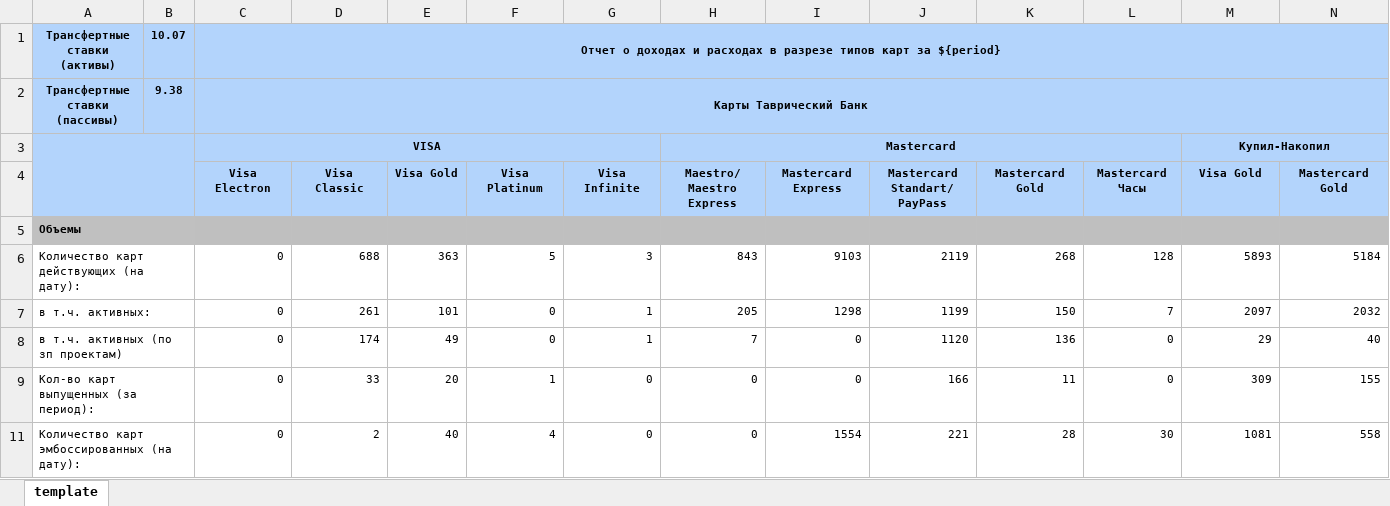
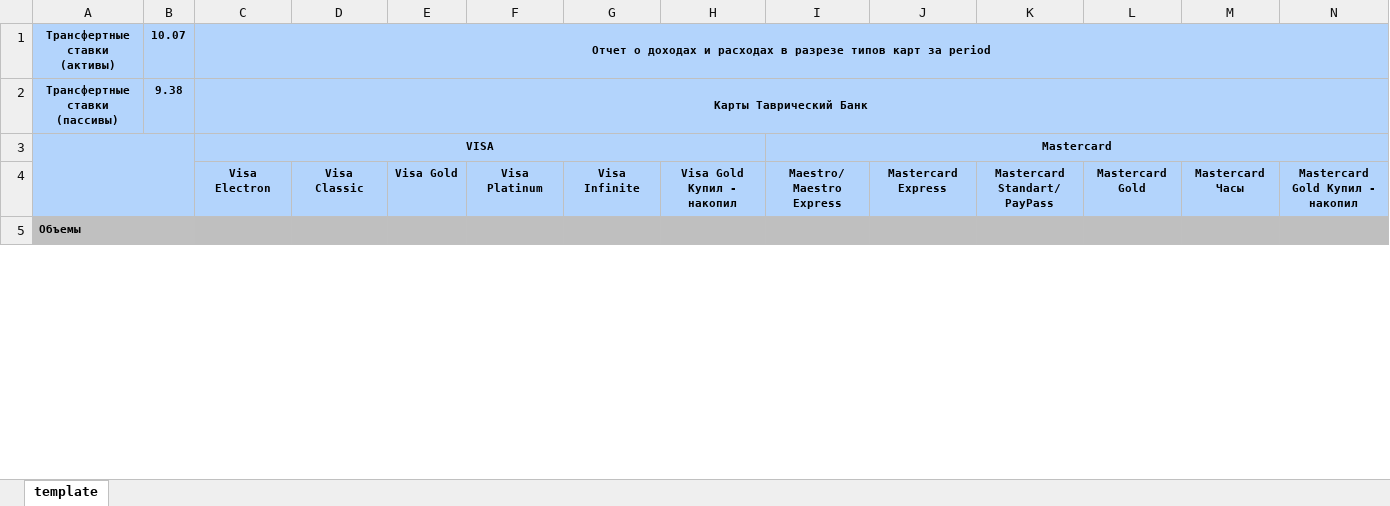
Before and after one commit to yenesey/Synapse, an Excel workbook: tasks/templates/Отчет по доходности в разрезе карт продуктов.xlsx, sheet template, drawn as a sheet; only a part is shown; values as stored, in another font and other column widths than the file's, no borders; removed rows and columns are numbered as before the commit, all else as after; rows hold the shown columns only; the diff covers the shown part only; the diff names each change by its address in the sheet, - before the commit and + after, or states it on an @@ line.

```diff
--- a/tasks/templates/Отчет по доходности в разрезе карт продуктов.xlsx (sheet template)
+++ b/tasks/templates/Отчет по доходности в разрезе карт продуктов.xlsx (sheet template)
-C1: …карт за ${period}
+C1: …карт за period
-C2:N2 merged
+C2:O2 merged
-C3:G3 merged
+C3:H3 merged
-H3: Mastercard
+H3: (empty)
-H3:L3 merged
-I3: (empty)
+I3: Mastercard
+I3:N3 merged
-M3: Купил-Накопил
+M3: (empty)
-M3:N3 merged
-H4: Maestro/ Maestro Express
+H4: Visa Gold Купил - накопил
-I4: Mastercard Express
+I4: Maestro/ Maestro Express
-J4: Mastercard Standart/ PayPass
+J4: Mastercard Express
-K4: Mastercard Gold
+K4: Mastercard Standart/ PayPass
-L4: Mastercard Часы
+L4: Mastercard Gold
-M4: Visa Gold
+M4: Mastercard Часы
-N4: Mastercard Gold
+N4: Mastercard Gold Купил - накопил
-row 6: Количество карт действующих (на дату): |  | 0 | 688 | 363 | 5 | 3 | 843 | 9103 | 2119 | 268 | 128 | 5893 | 5184
-row 7: в т.ч. активных: |  | 0 | 261 | 101 | 0 | 1 | 205 | 1298 | 1199 | 150 | 7 | 2097 | 2032
-row 8: в т.ч. активных (по зп проектам) |  | 0 | 174 | 49 | 0 | 1 | 7 | 0 | 1120 | 136 | 0 | 29 | 40
-row 9: Кол-во карт выпущенных (за период): |  | 0 | 33 | 20 | 1 | 0 | 0 | 0 | 166 | 11 | 0 | 309 | 155
-row 11: Количество карт эмбоссированных (на дату): |  | 0 | 2 | 40 | 4 | 0 | 0 | 1554 | 221 | 28 | 30 | 1081 | 558
```
Also changed, not shown: 26 added rows, 21 removed rows and 482 edited cells elsewhere in this sheet, hidden cells, 47 other files.
